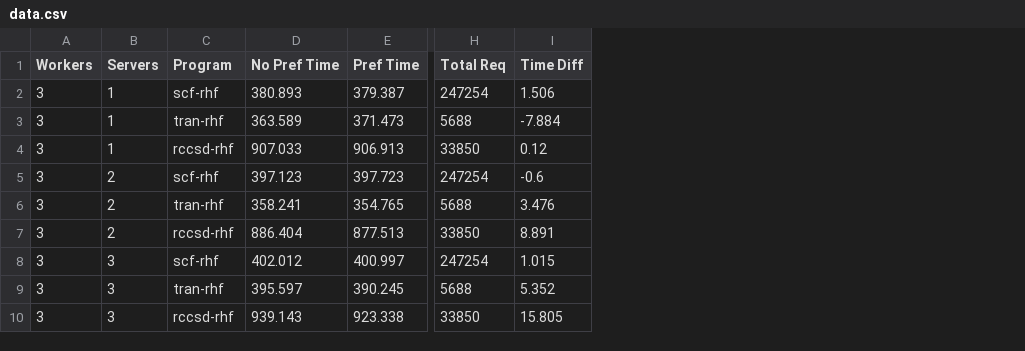
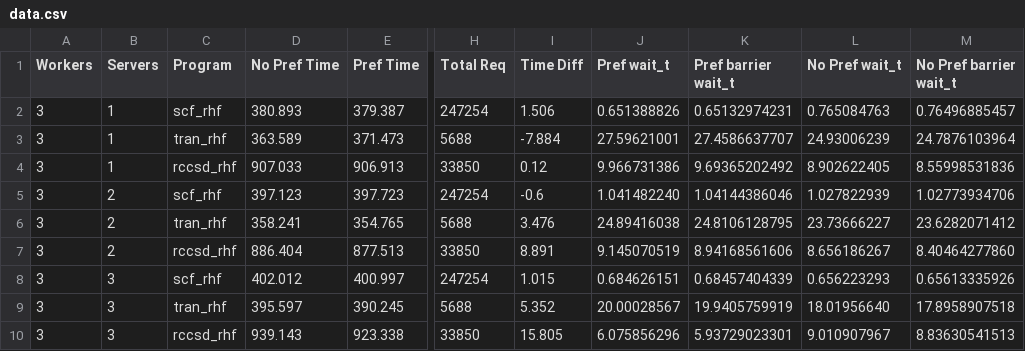
Before and after one commit to anuragpeshne/gpu-cgoptimization-thesis, a CSV file: results/prefetch_real/data.csv, drawn as a sheet; only a part is shown, gaps mark what is left out; the diff names each change by its address in the sheet, - before the commit and + after, or states it on an @@ line.

Commit message:
added wait_time for prefetch real job

```diff
--- a/results/prefetch_real/data.csv
+++ b/results/prefetch_real/data.csv
+column J (Pref wait_t), rows 2-10: 0.651388826 | 27.59621001 | 9.966731386 | 1.041482240 | 24.89416038 | 9.145070519 | 0.684626151 | 20.00028567 | 6.075856296
+column K (Pref barrier wait_t), rows 2-10: 0.65132974231 | 27.4586637707 | 9.69365202492 | 1.04144386046 | 24.8106128795 | 8.94168561606 | 0.68457404339 | 19.9405759919 | 5.93729023301
+column L (No Pref wait_t), rows 2-10: 0.765084763 | 24.93006239 | 8.902622405 | 1.027822939 | 23.73666227 | 8.656186267 | 0.656223293 | 18.01956640 | 9.010907967
+column M (No Pref barrier wait_t), rows 2-10: 0.76496885457 | 24.7876103964 | 8.55998531836 | 1.02773934706 | 23.6282071412 | 8.40464277860 | 0.65613335926 | 17.8958907518 | 8.83630541513
-C2 (Program): scf-rhf
+C2 (Program): scf_rhf
-C3 (Program): tran-rhf
+C3 (Program): tran_rhf
-C4 (Program): rccsd-rhf
+C4 (Program): rccsd_rhf
-C5 (Program): scf-rhf
+C5 (Program): scf_rhf
-C6 (Program): tran-rhf
+C6 (Program): tran_rhf
-C7 (Program): rccsd-rhf
+C7 (Program): rccsd_rhf
-C8 (Program): scf-rhf
+C8 (Program): scf_rhf
-C9 (Program): tran-rhf
+C9 (Program): tran_rhf
-C10 (Program): rccsd-rhf
+C10 (Program): rccsd_rhf
```
